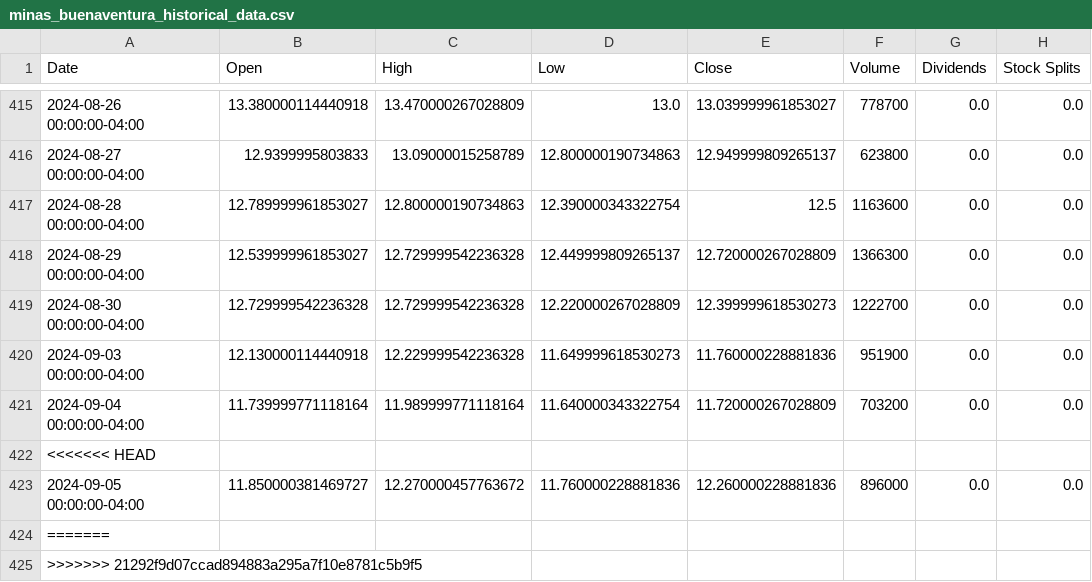
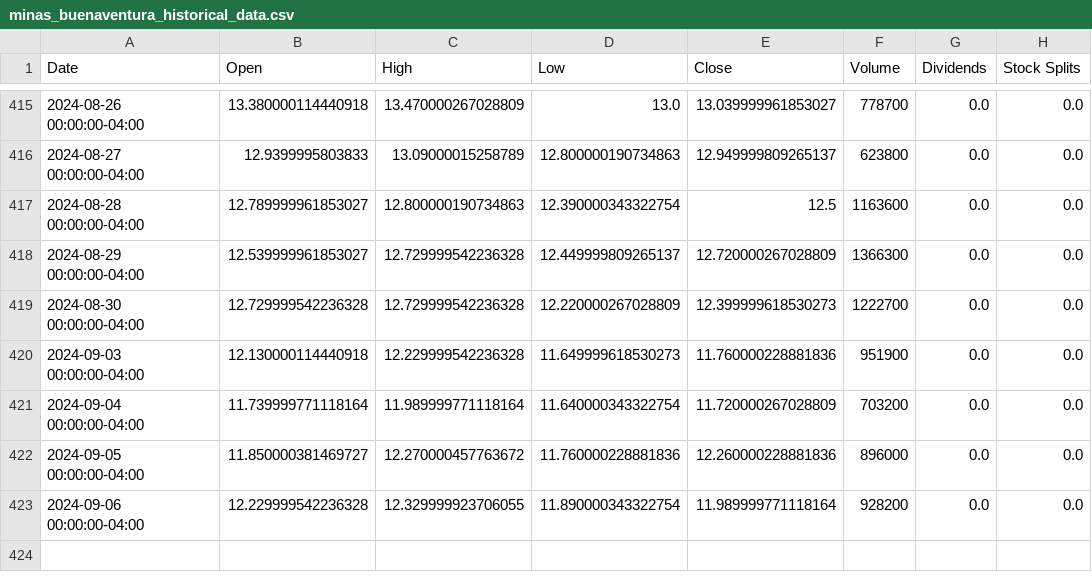
Before and after one commit to No-Country-simulation/c20-71-n-data-bi, a CSV file: datasets/minas_buenaventura_historical_data.csv, drawn as a sheet; only a part is shown, gaps mark what is left out.

```diff
--- a/datasets/minas_buenaventura_historical_data.csv
+++ b/datasets/minas_buenaventura_historical_data.csv
@@ -421,5 +421,3 @@ Date,Open,High,Low,Close,Volume,Dividends,Stock Splits
 2024-09-04 00:00:00-04:00,11.739999771118164,11.989999771118164,11.640000343322754,11.720000267028809,703200,0.0,0.0
-<<<<<<< HEAD
 2024-09-05 00:00:00-04:00,11.850000381469727,12.270000457763672,11.760000228881836,12.260000228881836,896000,0.0,0.0
-=======
->>>>>>> 21292f9d07ccad894883a295a7f10e8781c5b9f5
+2024-09-06 00:00:00-04:00,12.229999542236328,12.329999923706055,11.890000343322754,11.989999771118164,928200,0.0,0.0
```
Also changed, not shown: datasets/eletrobras_historical_data.csv, datasets/pampa_energía_historical_data.csv, 7 other files.
